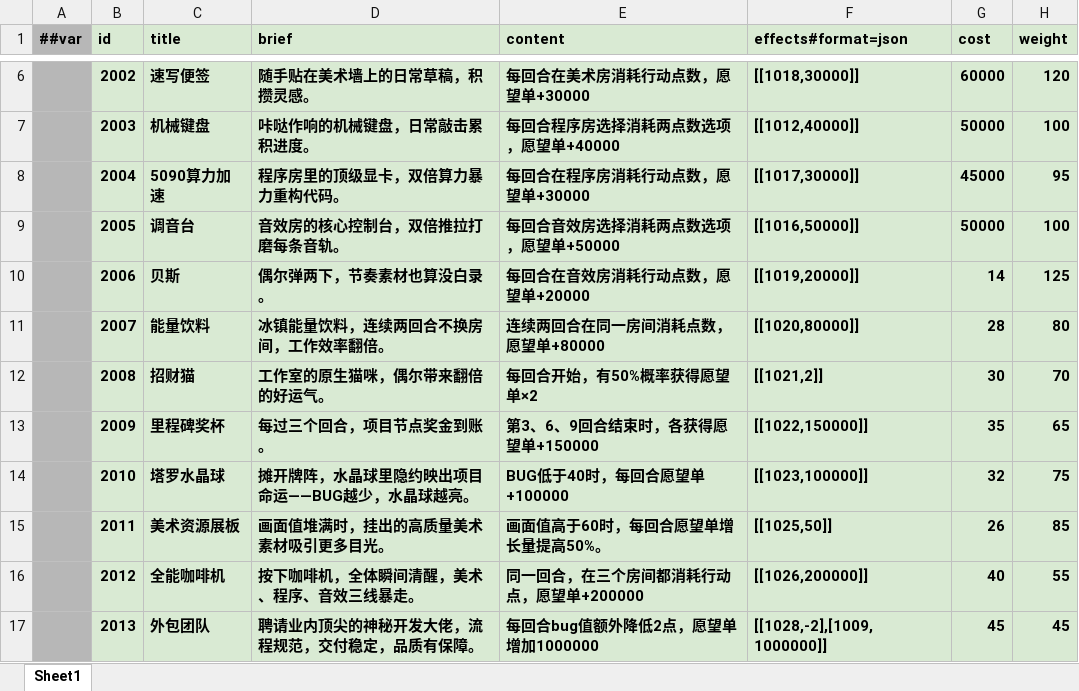
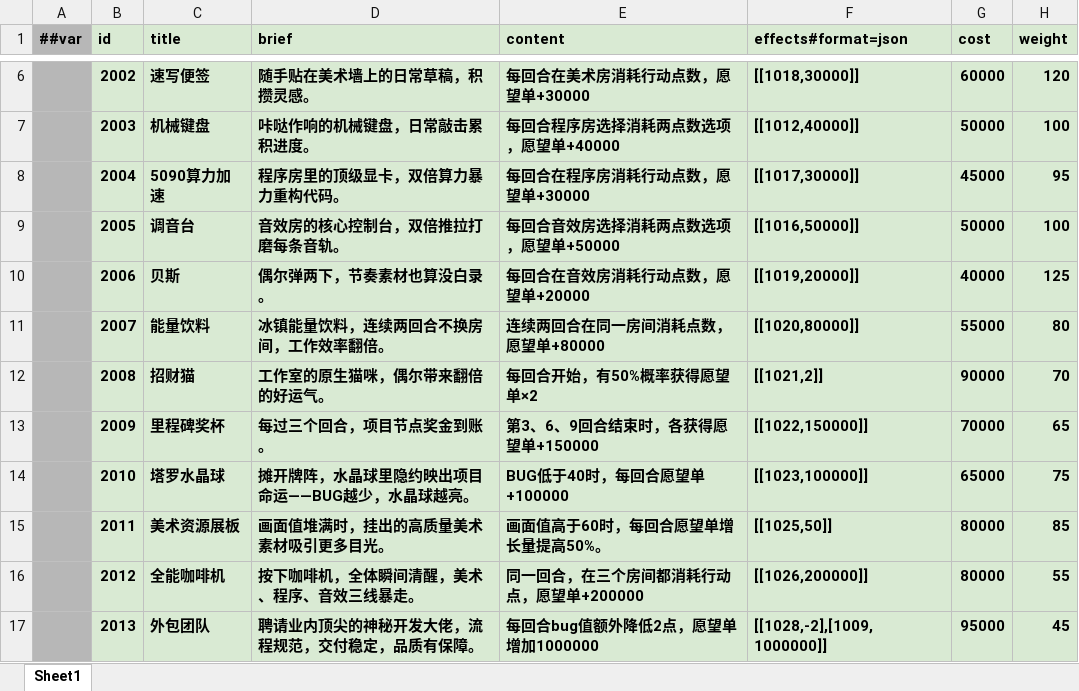
Before and after one commit to shepherd03/CGJ_Anchor, an Excel workbook: Config/Luban/Datas/#game.buff.xlsx, sheet Sheet1, drawn as a sheet; only a part is shown, gaps mark what is left out; values as stored, in another font and other column widths than the file's, no borders; the diff names each change by its address in the sheet, - before the commit and + after, or states it on an @@ line.

```diff
--- a/Config/Luban/Datas/#game.buff.xlsx (sheet Sheet1)
+++ b/Config/Luban/Datas/#game.buff.xlsx (sheet Sheet1)
-G10 (cost): 14
+G10 (cost): 40000
-G11 (cost): 28
+G11 (cost): 55000
-G12 (cost): 30
+G12 (cost): 90000
-G13 (cost): 35
+G13 (cost): 70000
-G14 (cost): 32
+G14 (cost): 65000
-G15 (cost): 26
+G15 (cost): 80000
-G16 (cost): 40
+G16 (cost): 80000
-G17 (cost): 45
+G17 (cost): 95000
```
Also changed, not shown: Config/Luban/Datas/#game.playerAttribute.xlsx, 2 other files.
